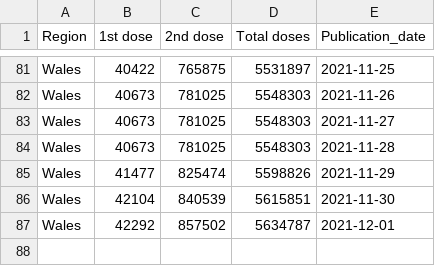
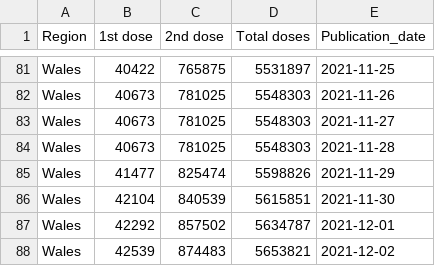
Before and after one commit to externality44/Automate-vaccine-briefing, a CSV file: data/wales_vaccine.csv, drawn as a sheet; only a part is shown, gaps mark what is left out; the diff names each change by its address in the sheet, - before the commit and + after, or states it on an @@ line.

```diff
--- a/data/wales_vaccine.csv
+++ b/data/wales_vaccine.csv
+row 88: Wales | 42539 | 874483 | 5653821 | 2021-12-02
```
Also changed, not shown: data/NI_vaccine.csv, data/scot_vaccine.csv.
